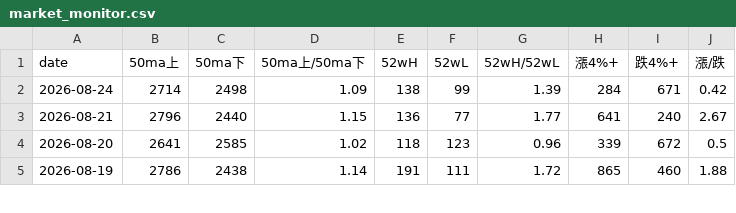
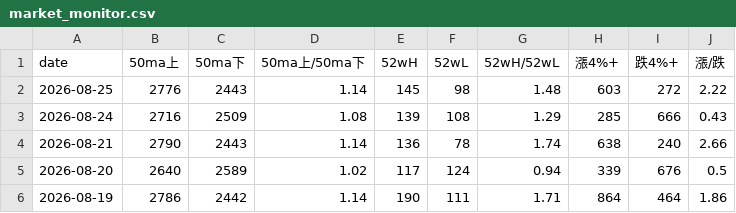
Before and after one commit to tu1258/Stock-Screener, a CSV file: output/market_monitor.csv, drawn as a sheet; only a part is shown; the diff covers the shown part only.

```diff
--- a/output/market_monitor.csv
+++ b/output/market_monitor.csv
@@ -1,5 +1,6 @@
 date,50ma上,50ma下,50ma上/50ma下,52wH,52wL,52wH/52wL,漲4%+,跌4%+,漲/跌
-2026-08-24,2714,2498,1.09,138,99,1.39,284,671,0.42
-2026-08-21,2796,2440,1.15,136,77,1.77,641,240,2.67
-2026-08-20,2641,2585,1.02,118,123,0.96,339,672,0.5
-2026-08-19,2786,2438,1.14,191,111,1.72,865,460,1.88
+2026-08-25,2776,2443,1.14,145,98,1.48,603,272,2.22
+2026-08-24,2716,2509,1.08,139,108,1.29,285,666,0.43
+2026-08-21,2790,2443,1.14,136,78,1.74,638,240,2.66
+2026-08-20,2640,2589,1.02,117,124,0.94,339,676,0.5
+2026-08-19,2786,2442,1.14,190,111,1.71,864,464,1.86
```
Also changed, not shown: 1 removed row and 27 edited cells elsewhere in this file.
